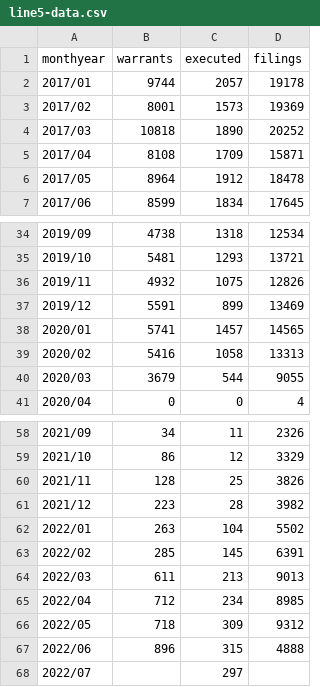
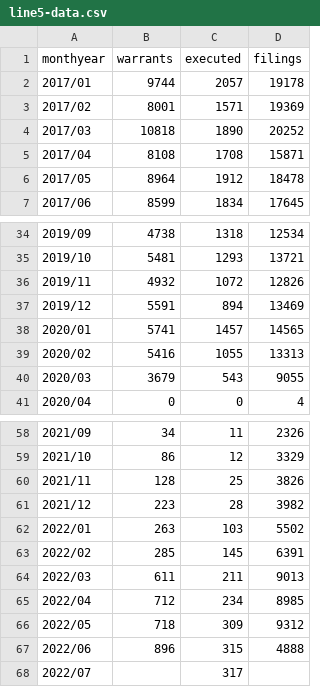
Before and after one commit to fakebenjay/evictions-jan2017-jun2022, a CSV file: line5-data.csv, drawn as a sheet; only a part is shown, gaps mark what is left out.

```diff
--- a/line5-data.csv
+++ b/line5-data.csv
@@ -2,5 +2,5 @@
 2017/01,9744,2057,19178
-2017/02,8001,1573,19369
+2017/02,8001,1571,19369
 2017/03,10818,1890,20252
-2017/04,8108,1709,15871
+2017/04,8108,1708,15871
 2017/05,8964,1912,18478
@@ -35,7 +35,7 @@
 2019/10,5481,1293,13721
-2019/11,4932,1075,12826
-2019/12,5591,899,13469
+2019/11,4932,1072,12826
+2019/12,5591,894,13469
 2020/01,5741,1457,14565
-2020/02,5416,1058,13313
-2020/03,3679,544,9055
+2020/02,5416,1055,13313
+2020/03,3679,543,9055
 2020/04,0,0,4
@@ -61,5 +61,5 @@
 2021/12,223,28,3982
-2022/01,263,104,5502
+2022/01,263,103,5502
 2022/02,285,145,6391
-2022/03,611,213,9013
+2022/03,611,211,9013
 2022/04,712,234,8985
@@ -67,2 +67,2 @@
 2022/06,896,315,4888
-2022/07,,297,
+2022/07,,317,
```
Also changed, not shown: line2-data.csv, 2 other files.
